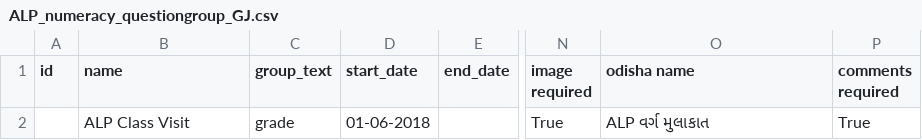
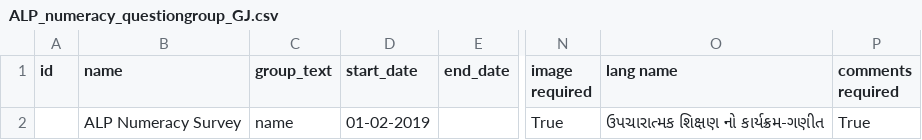
Before and after one commit to klpdotorg/ilp, a CSV file: apps/assessments/management/commands/csv/alp_numeracy_survey_gj/ALP_numeracy_questiongroup_GJ.csv, drawn as a sheet; only a part is shown, gaps mark what is left out; the diff names each change by its address in the sheet, - before the commit and + after, or states it on an @@ line.

Commit message:
Update ALP_numeracy_questiongroup_GJ.csv

```diff
--- a/apps/assessments/management/commands/csv/alp_numeracy_survey_gj/ALP_numeracy_questiongroup_GJ.csv
+++ b/apps/assessments/management/commands/csv/alp_numeracy_survey_gj/ALP_numeracy_questiongroup_GJ.csv
-O1: odisha name
+O1: lang name
-B2 (name): ALP Class Visit
+B2 (name): ALP Numeracy Survey
-C2 (group_text): grade
+C2 (group_text): name
-D2 (start_date): 01-06-2018
+D2 (start_date): 01-02-2019
-O2 (lang name): ALP વર્ગ મુલાકાત
+O2 (lang name): ઉપચારાત્મક શિક્ષણ નો કાર્યક્રમ-ગણીત
```
